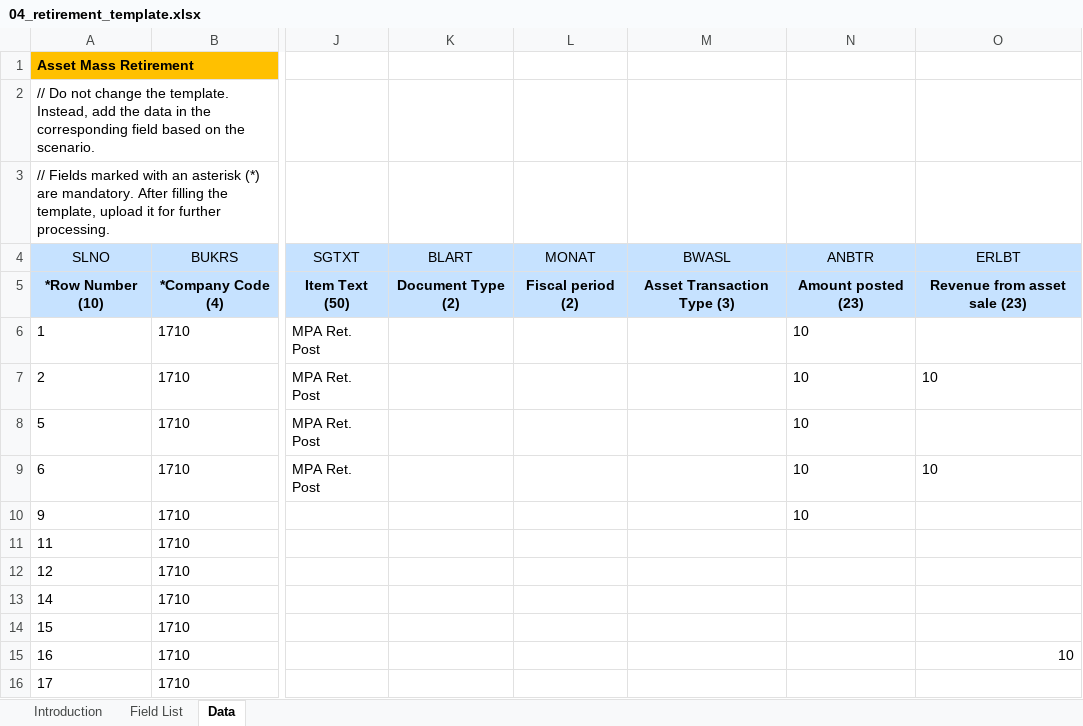
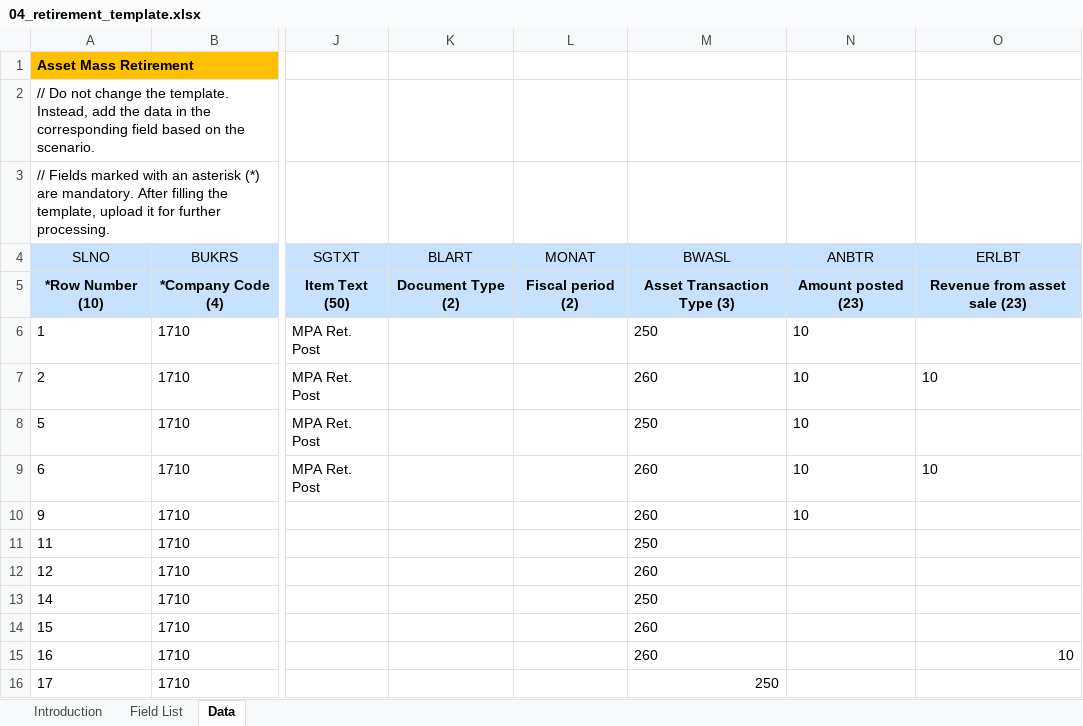
Before and after one commit to mrcsaszkow/mpa_files, an Excel workbook: 04_retirement_template.xlsx, sheet Data, drawn as a sheet; only a part is shown, gaps mark what is left out; values as stored, in another font and other column widths than the file's, no borders; the diff names each change by its address in the sheet, - before the commit and + after, or states it on an @@ line.

Commit message:
Add files via upload

```diff
--- a/04_retirement_template.xlsx (sheet Data)
+++ b/04_retirement_template.xlsx (sheet Data)
-M6 (BWASL): (empty)
+M6 (BWASL): 250
-M7 (BWASL): (empty)
+M7 (BWASL): 260
-M8 (BWASL): (empty)
+M8 (BWASL): 250
-M9:M10 (BWASL): (empty)
+M9:M10 (BWASL): 260
-M11 (BWASL): (empty)
+M11 (BWASL): 250
-M12 (BWASL): (empty)
+M12 (BWASL): 260
-M13 (BWASL): (empty)
+M13 (BWASL): 250
-M14:M15 (BWASL): (empty)
+M14:M15 (BWASL): 260
-M16 (BWASL): (empty)
+M16 (BWASL): 250
```
